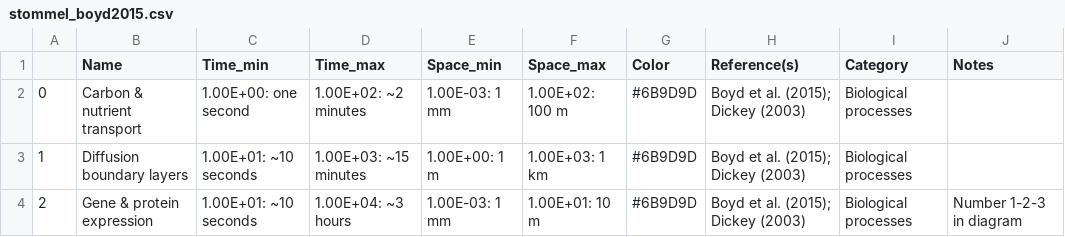
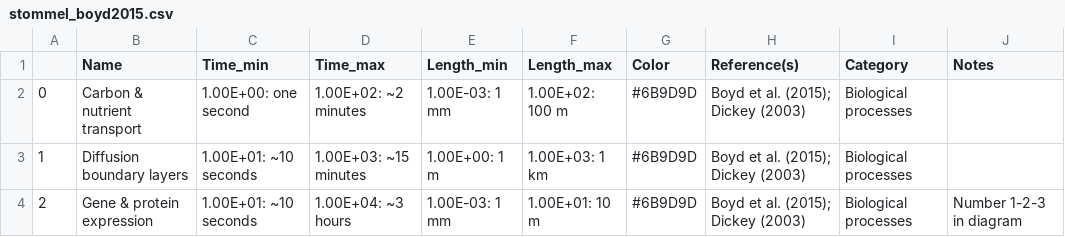
Before and after one commit to MDunitz/timeSpace, a CSV file: data/datasets/stommel_boyd2015.csv, drawn as a sheet; only a part is shown.

Commit message:
Unship the two dataset files whose Space columns are not m3 volumes
stommel_boyd2015_volumes_hbw.csv is an unfinished working draft. It is
referenced nowhere in the repo except pyproject package-data (verified by
code search); it was added in the 0.1.0 release commit and never edited.
It carries copy-paste damage: 1.00E+07 labelled '~3 hours' (1e7 s is 116
days), 1.00E-08 labelled '1 mm3' (1 mm3 is 1e-9 m3), 1.00E-06 labelled
'1e12 m3', a 'Blooms' row holding Upwelling's numbers and note verbatim,
and cellular-scale rows categorised 'Physical processes'. Deleted.

stommel_boyd2015.csv holds lengths (1 mm ... 10000 km) under column names
Space_min/Space_max, which everywhere else in the package mean m3. Passing
it to transform_predefined_processes yields a silently wrong diagram - the
trap described in #3. Renamed those columns to Length_min/Length_max and
dropped it from package-data; it stays in the repo as the length-form
transcription of the Boyd figure.

```diff
--- a/data/datasets/stommel_boyd2015.csv
+++ b/data/datasets/stommel_boyd2015.csv
@@ -1,2 +1,2 @@
-,Name,Time_min,Time_max,Space_min,Space_max,Color,Reference(s),Category,Notes
+,Name,Time_min,Time_max,Length_min,Length_max,Color,Reference(s),Category,Notes
 0,Carbon & nutrient transport,1.00E+00: one second,1.00E+02: ~2 minutes,1.00E-03: 1 mm,1.00E+02: 100 m,#6B9D9D,Boyd et al. (2015); Dickey (2003),Biological processes,
```
Also changed, not shown: 2 other files.
